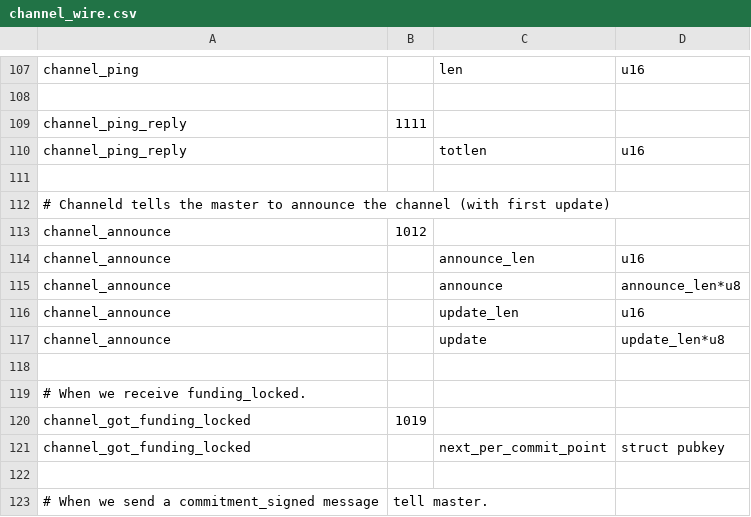
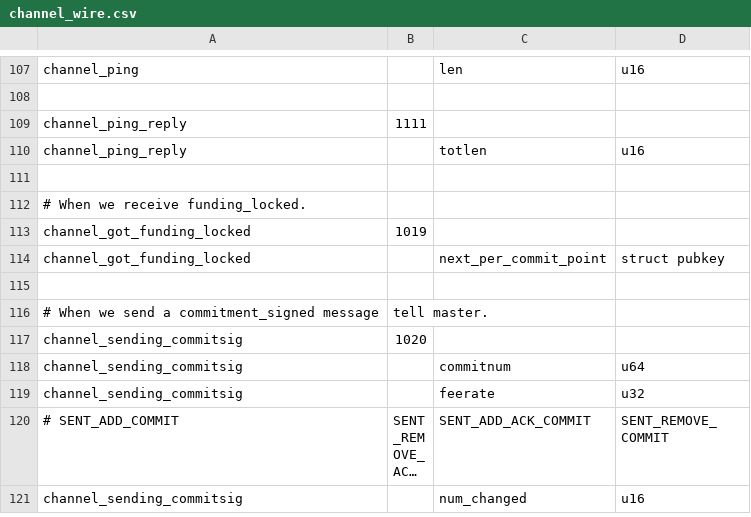
Before and after one commit to ElementsProject/lightning, a CSV file: channeld/channel_wire.csv, drawn as a sheet; only a part is shown, gaps mark what is left out; the shorter side is filled out with more unchanged rows; long unchanged cells end in ….

Commit message:
channel: Directly send announcements and updates to gossipd
Signed-off-by: Christian Decker <decker.christian@gmail.com>

```diff
--- a/channeld/channel_wire.csv
+++ b/channeld/channel_wire.csv
@@ -111,9 +111,2 @@ channel_ping_reply,,totlen,u16
 
-# Channeld tells the master to announce the channel (with first update)
-channel_announce,1012
-channel_announce,,announce_len,u16
-channel_announce,,announce,announce_len*u8
-channel_announce,,update_len,u16
-channel_announce,,update,update_len*u8
-
 # When we receive funding_locked.
```
Also changed, not shown: gossipd/gossip_wire.csv, 4 other files.
